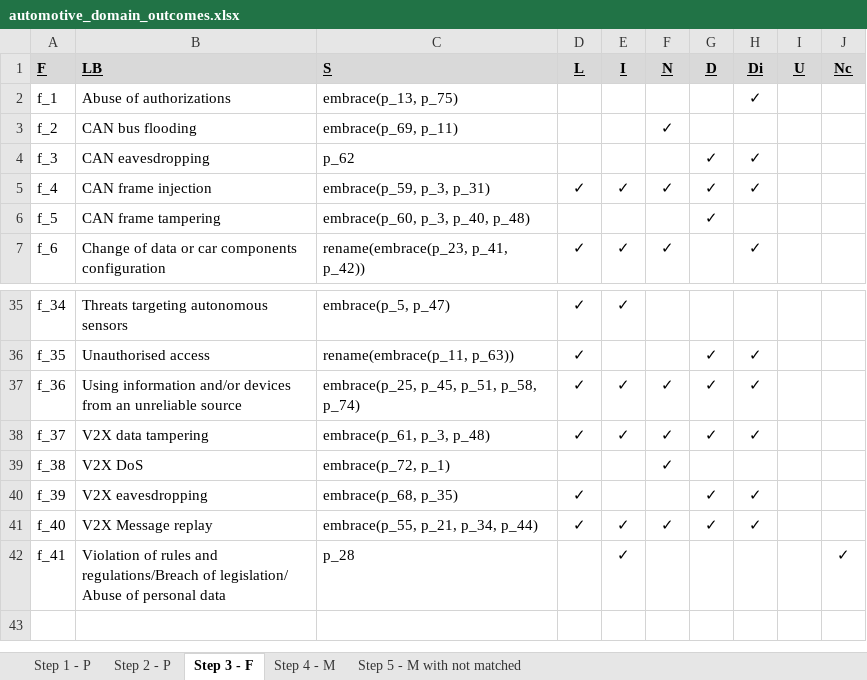
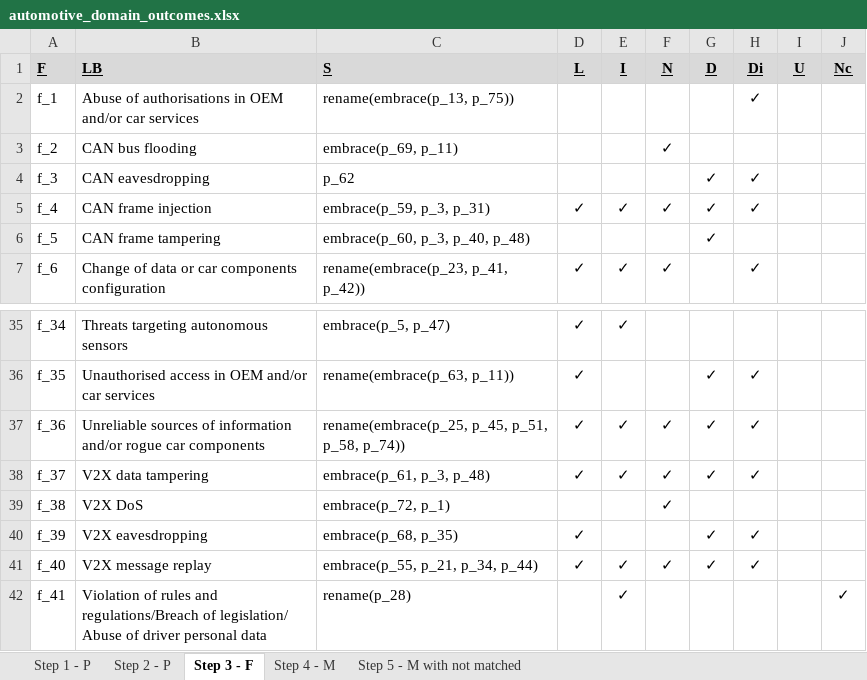
Before and after one commit to tsumarios/LINDDUN-threats-validation, an Excel workbook: automotive_domain_outcomes.xlsx, sheet Step 3 - F, drawn as a sheet; only a part is shown, gaps mark what is left out; values as stored, in another font and other column widths than the file's, no borders; charts and pictures not drawn; the diff covers the shown part only; the diff names each change by its address in the sheet, - before the commit and + after, or states it on an @@ line.

```diff
--- a/automotive_domain_outcomes.xlsx (sheet Step 3 - F)
+++ b/automotive_domain_outcomes.xlsx (sheet Step 3 - F)
-B2 (LB): Abuse of authorizations
+B2 (LB): Abuse of authorisations in OEM and/or car services
-C2 (S): embrace(p_13, p_75)
+C2 (S): rename(embrace(p_13, p_75))
-B36 (LB): Unauthorised access
+B36 (LB): Unauthorised access in OEM and/or car services
-C36 (S): rename(embrace(p_11, p_63))
+C36 (S): rename(embrace(p_63, p_11))
-B37 (LB): Using information and/or devices from an unreliable source
+B37 (LB): Unreliable sources of information and/or rogue car components
-C37 (S): embrace(p_25, p_45, p_51, p_58, p_74)
+C37 (S): rename(embrace(p_25, p_45, p_51, p_58, p_74))
-B41 (LB): V2X Message replay
+B41 (LB): V2X message replay
-B42 (LB): …Abuse of personal data
+B42 (LB): …Abuse of driver personal data
-C42 (S): p_28
+C42 (S): rename(p_28)
```
Also changed, not shown: 26 edited cells elsewhere in this sheet, web_domain_outcomes.xlsx.
